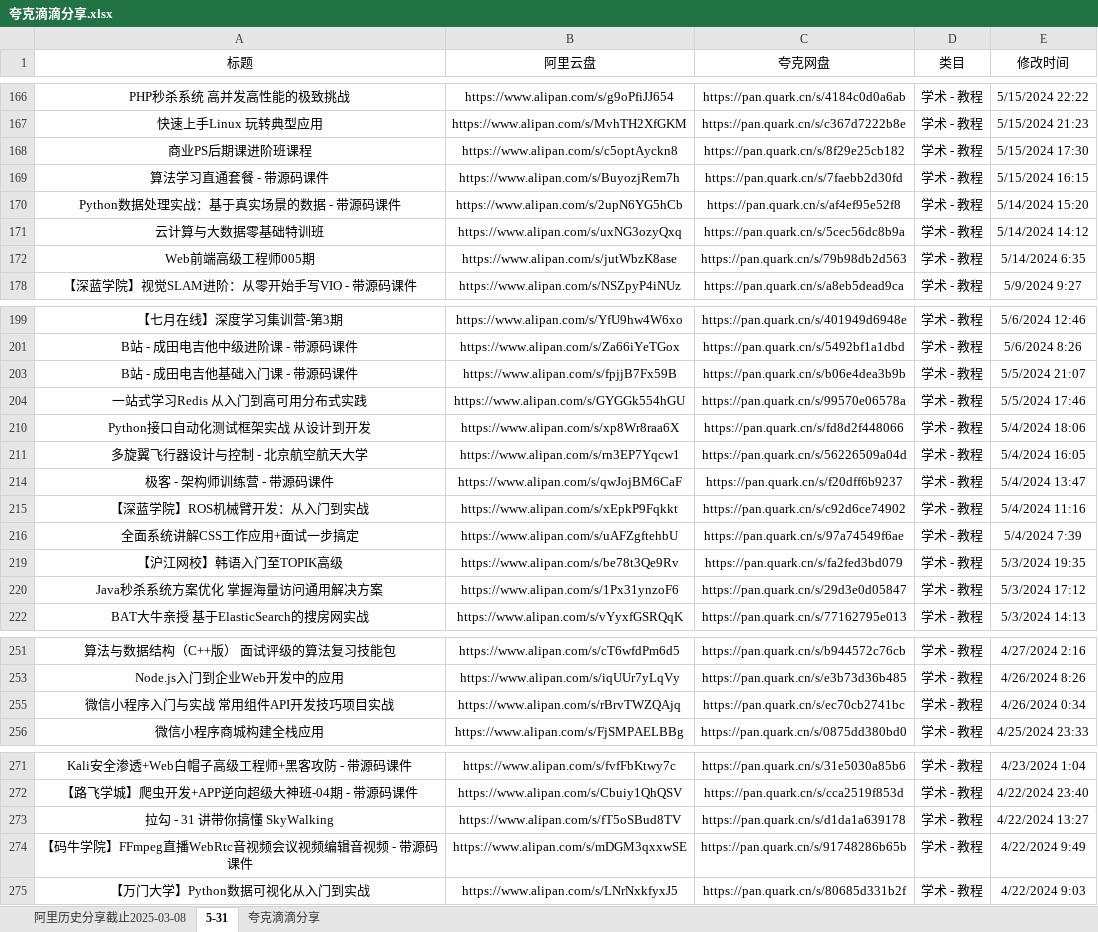
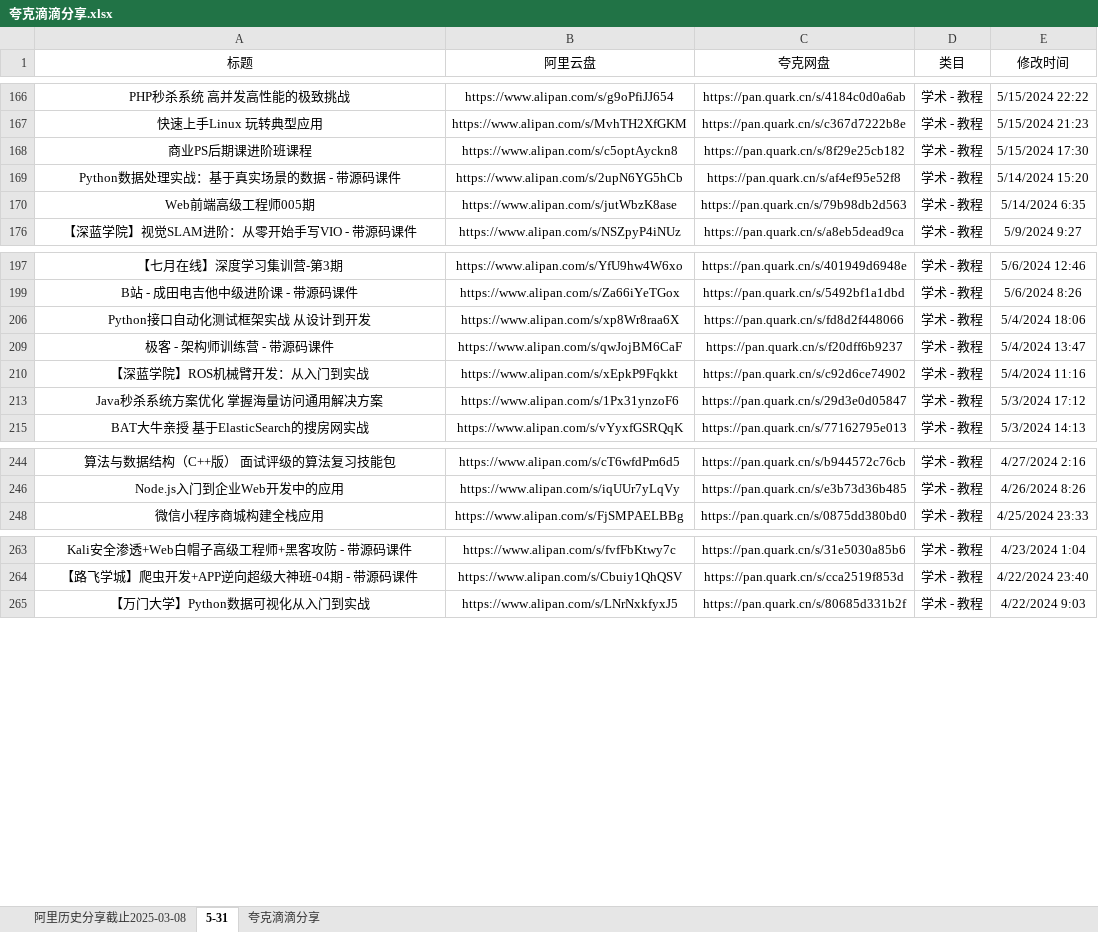
Before and after one commit to mitjavaz/memo, an Excel workbook: .ready/夸克滴滴分享.xlsx, sheet 5-31, drawn as a sheet; only a part is shown, gaps mark what is left out; values as stored, in another font and other column widths than the file's, no borders; the diff names each change by its address in the sheet, - before the commit and + after, or states it on an @@ line.

```diff
--- a/.ready/夸克滴滴分享.xlsx (sheet 5-31)
+++ b/.ready/夸克滴滴分享.xlsx (sheet 5-31)
-row 169: 算法学习直通套餐 - 带源码课件 | https://www.alipan.com/s/BuyozjRem7h | https://pan.quark.cn/s/7faebb2d30fd | 学术 - 教程 | 5/15/2024 16:15
-row 171: 云计算与大数据零基础特训班 | https://www.alipan.com/s/uxNG3ozyQxq | https://pan.quark.cn/s/5cec56dc8b9a | 学术 - 教程 | 5/14/2024 14:12
-row 203: B站 - 成田电吉他基础入门课 - 带源码课件 | https://www.alipan.com/s/fpjjB7Fx59B | https://pan.quark.cn/s/b06e4dea3b9b | 学术 - 教程 | 5/5/2024 21:07
-row 204: 一站式学习Redis 从入门到高可用分布式实践 | https://www.alipan.com/s/GYGGk554hGU | https://pan.quark.cn/s/99570e06578a | 学术 - 教程 | 5/5/2024 17:46
-row 211: 多旋翼飞行器设计与控制 - 北京航空航天大学 | https://www.alipan.com/s/rn3EP7Yqcw1 | https://pan.quark.cn/s/56226509a04d | 学术 - 教程 | 5/4/2024 16:05
-row 216: 全面系统讲解CSS工作应用+面试一步搞定 | https://www.alipan.com/s/uAFZgftehbU | https://pan.quark.cn/s/97a74549f6ae | 学术 - 教程 | 5/4/2024 7:39
-row 219: 【沪江网校】韩语入门至TOPIK高级 | https://www.alipan.com/s/be78t3Qe9Rv | https://pan.quark.cn/s/fa2fed3bd079 | 学术 - 教程 | 5/3/2024 19:35
-row 255: 微信小程序入门与实战 常用组件API开发技巧项目实战 | https://www.alipan.com/s/rBrvTWZQAjq | https://pan.quark.cn/s/ec70cb2741bc | 学术 - 教程 | 4/26/2024 0:34
-row 273: 拉勾 - 31 讲带你搞懂 SkyWalking | https://www.alipan.com/s/fT5oSBud8TV | https://pan.quark.cn/s/d1da1a639178 | 学术 - 教程 | 4/22/2024 13:27
-row 274: 【码牛学院】FFmpeg直播WebRtc音视频会议视频编辑音视频 - 带源码课件 | https://www.alipan.com/s/mDGM3qxxwSE | https://pan.quark.cn/s/91748286b65b | 学术 - 教程 | 4/22/2024 9:49
```
Also changed, not shown: sheet 夸克滴滴分享, sheet 阿里历史分享截止2025-03-08.
